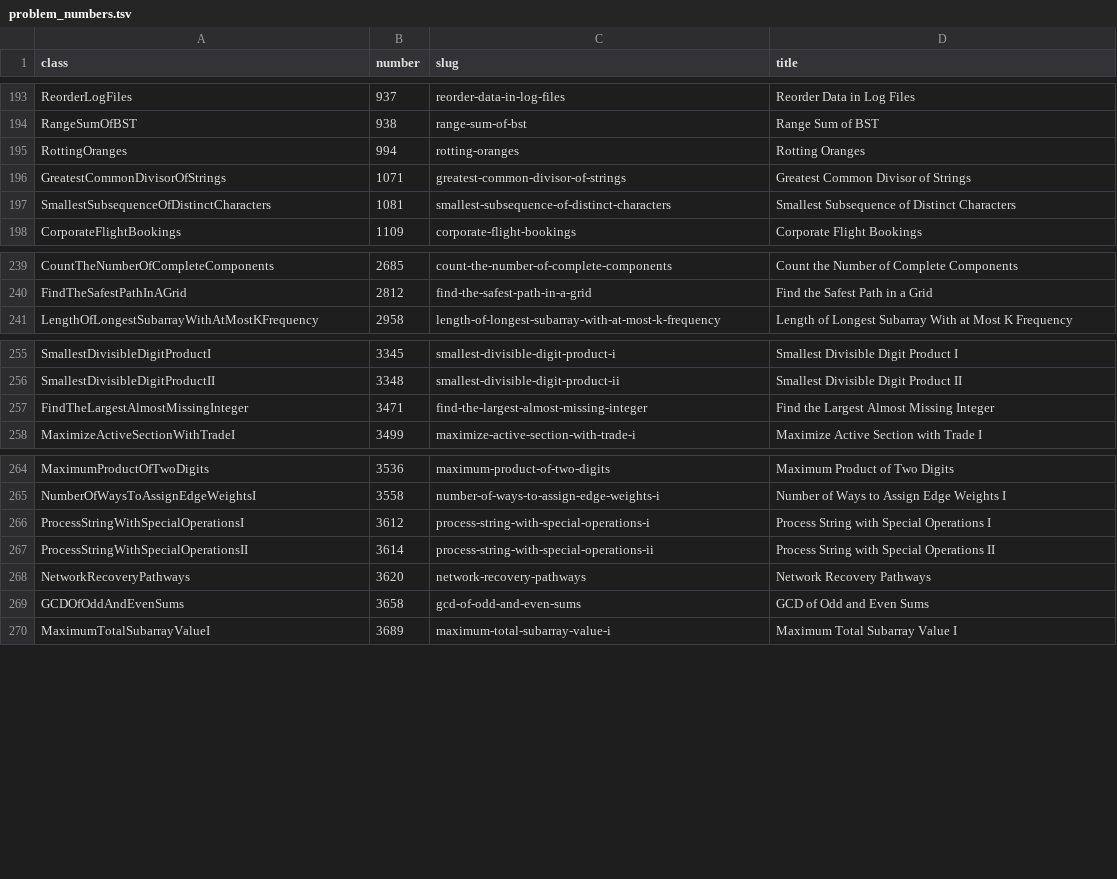
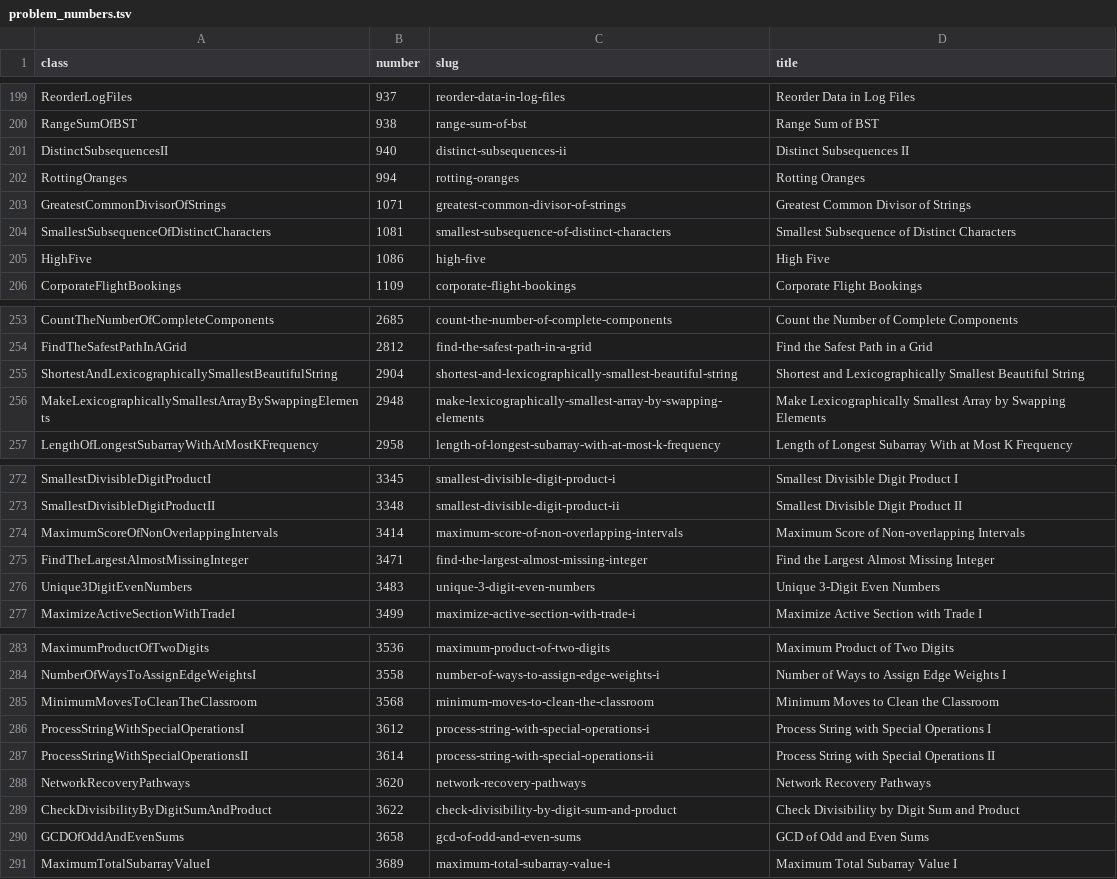
Before and after one commit to giwankim/ps, a TSV file: leetcode/tools/problem_numbers.tsv, drawn as a sheet; only a part is shown, gaps mark what is left out; the diff covers the shown part only; the diff names each change by its address in the sheet, - before the commit and + after, or states it on an @@ line.

Commit message:
chore(leetcode): regenerate problem number map for 29 unmapped solution classes
- rerun fetch_problem_numbers.py so every class under leetcode/src/main resolves to its number, slug, and title
- add rows from 115 distinct subsequences through 3904 smallest stable index ii, taking the map from 281 to 310 classes
- no overrides needed; every new class resolved by normalized title compare

```diff
--- a/leetcode/tools/problem_numbers.tsv
+++ b/leetcode/tools/problem_numbers.tsv
+row 201: DistinctSubsequencesII | 940 | distinct-subsequences-ii | Distinct Subsequences II
+row 205: HighFive | 1086 | high-five | High Five
+row 255: ShortestAndLexicographicallySmallestBeautifulString | 2904 | shortest-and-lexicographically-smallest-beautiful-string | Shortest and Lexicographically Smallest Beautiful String
+row 256: MakeLexicographicallySmallestArrayBySwappingElements | 2948 | make-lexicographically-smallest-array-by-swapping-elements | Make Lexicographically Smallest Array by Swapping Elements
+row 274: MaximumScoreOfNonOverlappingIntervals | 3414 | maximum-score-of-non-overlapping-intervals | Maximum Score of Non-overlapping Intervals
+row 276: Unique3DigitEvenNumbers | 3483 | unique-3-digit-even-numbers | Unique 3-Digit Even Numbers
+row 285: MinimumMovesToCleanTheClassroom | 3568 | minimum-moves-to-clean-the-classroom | Minimum Moves to Clean the Classroom
+row 289: CheckDivisibilityByDigitSumAndProduct | 3622 | check-divisibility-by-digit-sum-and-product | Check Divisibility by Digit Sum and Product
```
Also changed, not shown: 21 added rows elsewhere in this file.
